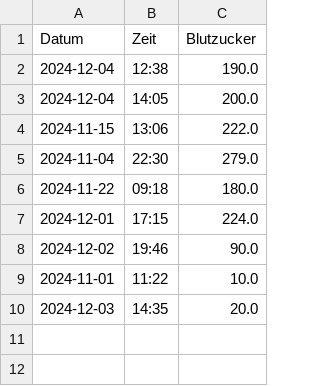
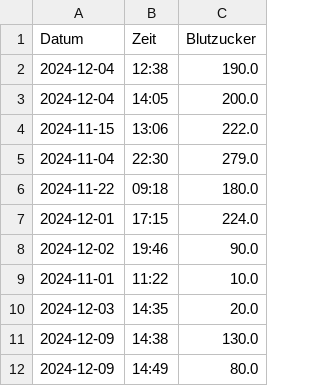
Before and after one commit to jakobschllr/Diabetica, a CSV file: Project Folder/Blutzuckerwerte.csv, drawn as a sheet; the diff names each change by its address in the sheet, - before the commit and + after, or states it on an @@ line.

```diff
--- a/Project Folder/Blutzuckerwerte.csv
+++ b/Project Folder/Blutzuckerwerte.csv
+row 11: 2024-12-09 | 14:38 | 130.0
+row 12: 2024-12-09 | 14:49 | 80.0
```
Also changed, not shown: 4 other files.
